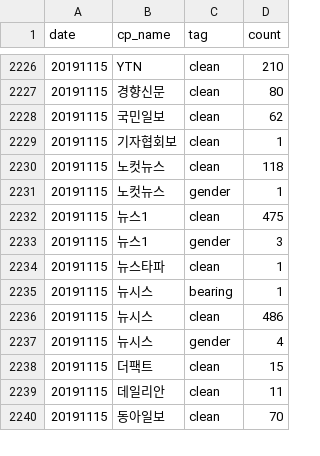
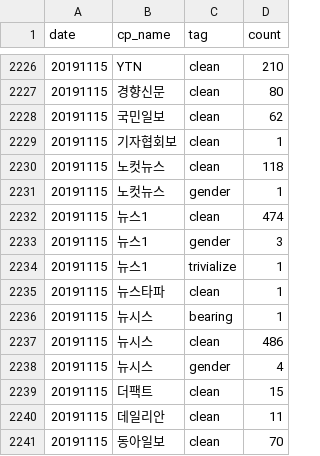
Before and after one commit to newshunter12/done-it-again, a CSV file: _data/stats.csv, drawn as a sheet; only a part is shown, gaps mark what is left out.

```diff
--- a/_data/stats.csv
+++ b/_data/stats.csv
@@ -2231,4 +2231,5 @@ date,cp_name,tag,count
 20191115,노컷뉴스,gender,1
-20191115,뉴스1,clean,475
+20191115,뉴스1,clean,474
 20191115,뉴스1,gender,3
+20191115,뉴스1,trivialize,1
 20191115,뉴스타파,clean,1
```
Also changed, not shown: _data/stats_best_cps.csv, _data/stats_daily.csv, 3 other files.
